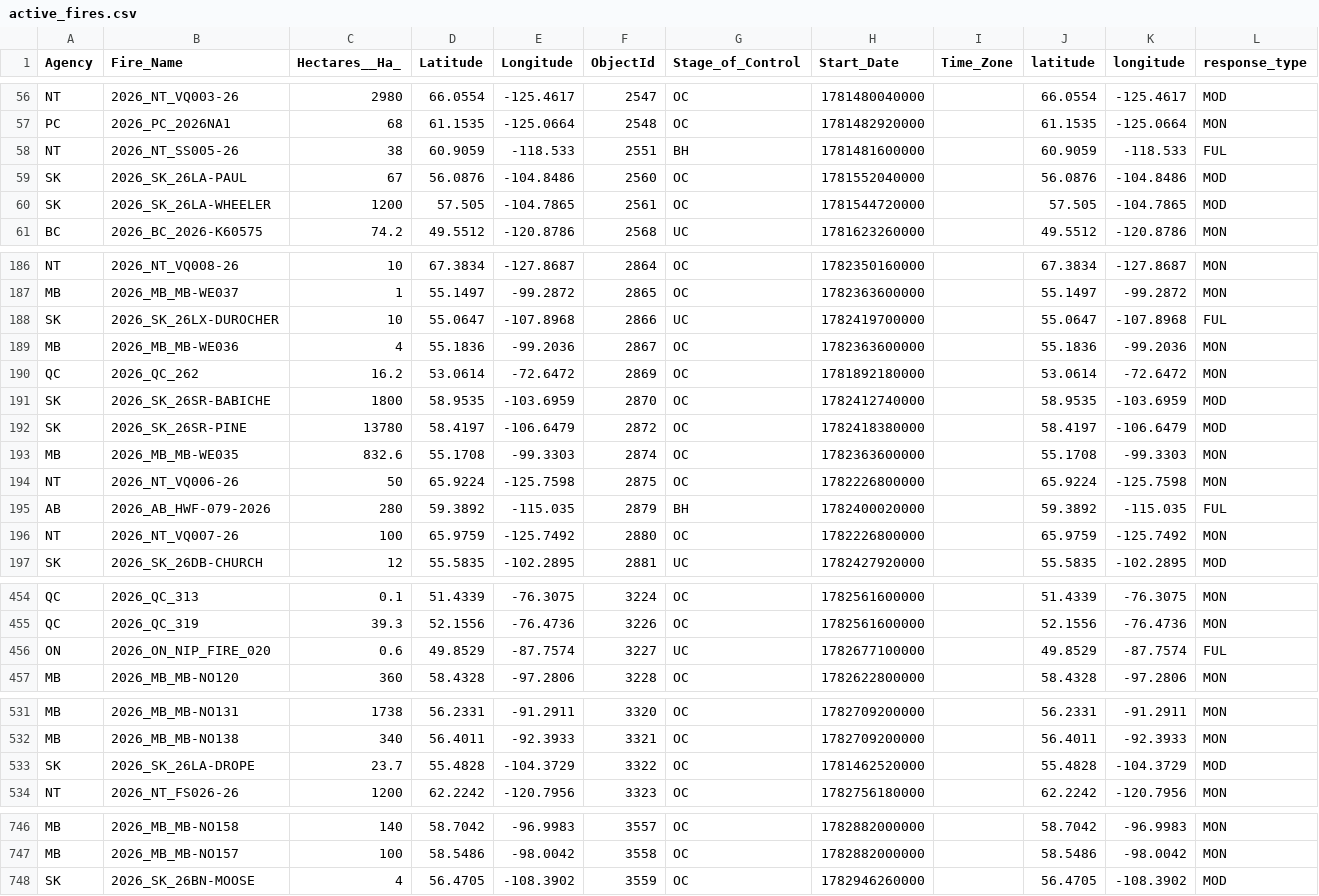
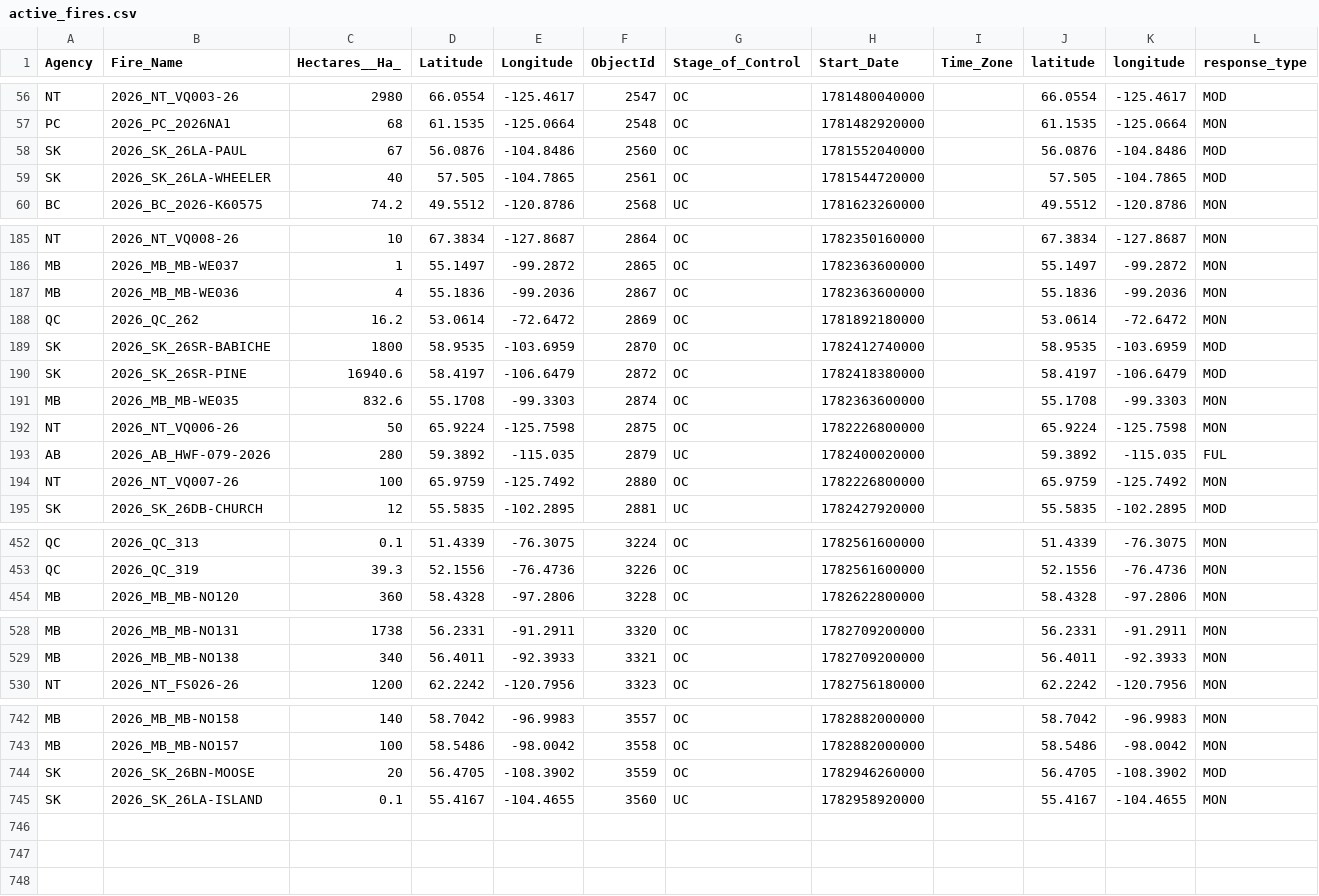
Before and after one commit to romith05/wildfire-dashboard-public, a CSV file: public_dashboard_bundle/data/active_fires.csv, drawn as a sheet; only a part is shown, gaps mark what is left out; the diff covers the shown part only.

Commit message:
Update public dashboard bundle live_weather_province_current_20260702_061701 20260702T063025Z

```diff
--- a/public_dashboard_bundle/data/active_fires.csv
+++ b/public_dashboard_bundle/data/active_fires.csv
@@ -57,5 +57,4 @@ NT,2026_NT_VQ003-26,2980,66.0554,-125.4617,2547,OC,1781480040000,,66.0554,-125.4
 PC,2026_PC_2026NA1,68,61.1535,-125.0664,2548,OC,1781482920000,,61.1535,-125.0664,MON
-NT,2026_NT_SS005-26,38,60.9059,-118.533,2551,BH,1781481600000,,60.9059,-118.533,FUL
 SK,2026_SK_26LA-PAUL,67,56.0876,-104.8486,2560,OC,1781552040000,,56.0876,-104.8486,MOD
-SK,2026_SK_26LA-WHEELER,1200,57.505,-104.7865,2561,OC,1781544720000,,57.505,-104.7865,MOD
+SK,2026_SK_26LA-WHEELER,40,57.505,-104.7865,2561,OC,1781544720000,,57.505,-104.7865,MOD
 BC,2026_BC_2026-K60575,74.2,49.5512,-120.8786,2568,UC,1781623260000,,49.5512,-120.8786,MON
@@ -187,3 +186,2 @@ NT,2026_NT_VQ008-26,10,67.3834,-127.8687,2864,OC,1782350160000,,67.3834,-127.868
 MB,2026_MB_MB-WE037,1,55.1497,-99.2872,2865,OC,1782363600000,,55.1497,-99.2872,MON
-SK,2026_SK_26LX-DUROCHER,10,55.0647,-107.8968,2866,UC,1782419700000,,55.0647,-107.8968,FUL
 MB,2026_MB_MB-WE036,4,55.1836,-99.2036,2867,OC,1782363600000,,55.1836,-99.2036,MON
@@ -191,6 +189,6 @@ QC,2026_QC_262,16.2,53.0614,-72.6472,2869,OC,1781892180000,,53.0614,-72.6472,MON
 SK,2026_SK_26SR-BABICHE,1800,58.9535,-103.6959,2870,OC,1782412740000,,58.9535,-103.6959,MOD
-SK,2026_SK_26SR-PINE,13780,58.4197,-106.6479,2872,OC,1782418380000,,58.4197,-106.6479,MOD
+SK,2026_SK_26SR-PINE,16940.6,58.4197,-106.6479,2872,OC,1782418380000,,58.4197,-106.6479,MOD
 MB,2026_MB_MB-WE035,832.6,55.1708,-99.3303,2874,OC,1782363600000,,55.1708,-99.3303,MON
 NT,2026_NT_VQ006-26,50,65.9224,-125.7598,2875,OC,1782226800000,,65.9224,-125.7598,MON
-AB,2026_AB_HWF-079-2026,280,59.3892,-115.035,2879,BH,1782400020000,,59.3892,-115.035,FUL
+AB,2026_AB_HWF-079-2026,280,59.3892,-115.035,2879,UC,1782400020000,,59.3892,-115.035,FUL
 NT,2026_NT_VQ007-26,100,65.9759,-125.7492,2880,OC,1782226800000,,65.9759,-125.7492,MON
@@ -455,3 +453,2 @@ QC,2026_QC_313,0.1,51.4339,-76.3075,3224,OC,1782561600000,,51.4339,-76.3075,MON
 QC,2026_QC_319,39.3,52.1556,-76.4736,3226,OC,1782561600000,,52.1556,-76.4736,MON
-ON,2026_ON_NIP_FIRE_020,0.6,49.8529,-87.7574,3227,UC,1782677100000,,49.8529,-87.7574,FUL
 MB,2026_MB_MB-NO120,360,58.4328,-97.2806,3228,OC,1782622800000,,58.4328,-97.2806,MON
@@ -532,3 +529,2 @@ MB,2026_MB_MB-NO131,1738,56.2331,-91.2911,3320,OC,1782709200000,,56.2331,-91.291
 MB,2026_MB_MB-NO138,340,56.4011,-92.3933,3321,OC,1782709200000,,56.4011,-92.3933,MON
-SK,2026_SK_26LA-DROPE,23.7,55.4828,-104.3729,3322,OC,1781462520000,,55.4828,-104.3729,MOD
 NT,2026_NT_FS026-26,1200,62.2242,-120.7956,3323,OC,1782756180000,,62.2242,-120.7956,MON
@@ -747,2 +743,3 @@ MB,2026_MB_MB-NO158,140,58.7042,-96.9983,3557,OC,1782882000000,,58.7042,-96.9983
 MB,2026_MB_MB-NO157,100,58.5486,-98.0042,3558,OC,1782882000000,,58.5486,-98.0042,MON
-SK,2026_SK_26BN-MOOSE,4,56.4705,-108.3902,3559,OC,1782946260000,,56.4705,-108.3902,MOD
+SK,2026_SK_26BN-MOOSE,20,56.4705,-108.3902,3559,OC,1782946260000,,56.4705,-108.3902,MOD
+SK,2026_SK_26LA-ISLAND,0.1,55.4167,-104.4655,3560,UC,1782958920000,,55.4167,-104.4655,MON
```
Also changed, not shown: 19 edited cells elsewhere in this file, 10 other files.
